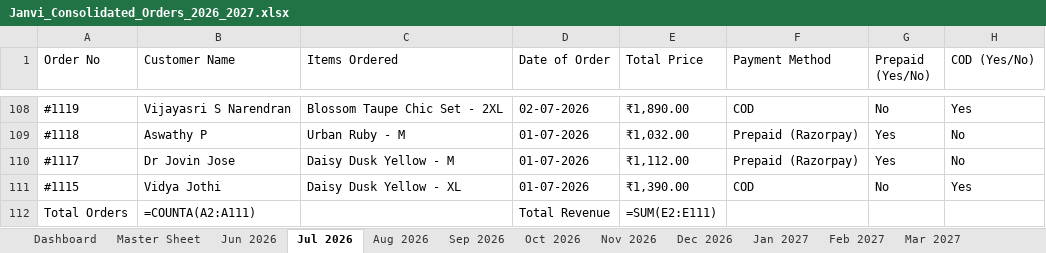
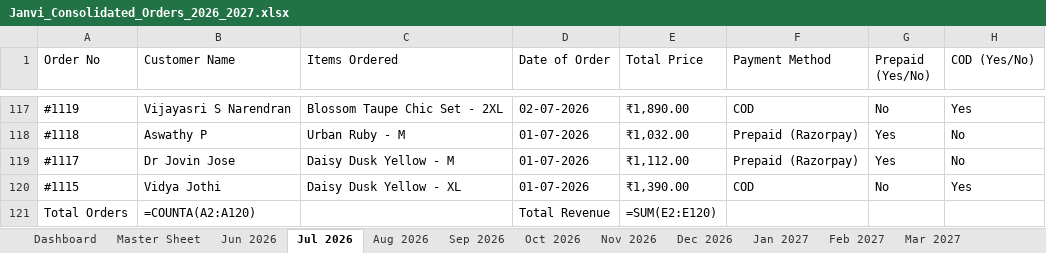
Before and after one commit to mahe-pkm/JANVI-AIKA-Website-Orders_AI, an Excel workbook: Janvi_Consolidated_Orders_2026_2027.xlsx, sheet Jul 2026, drawn as a sheet; only a part is shown, gaps mark what is left out; values as stored, in another font and other column widths than the file's, no cell formats; formulas without a stored value are shown as written; addresses are those after the commit; the diff covers the shown part only; the diff names each change by its address in the sheet, - before the commit and + after, or states it on an @@ line.

```diff
--- a/Janvi_Consolidated_Orders_2026_2027.xlsx (sheet Jul 2026)
+++ b/Janvi_Consolidated_Orders_2026_2027.xlsx (sheet Jul 2026)
-B121 (Customer Name): =COUNTA(A2:A111)
+B121 (Customer Name): =COUNTA(A2:A120)
-E121 (Total Price): =SUM(E2:E111)
+E121 (Total Price): =SUM(E2:E120)
```
Also changed, not shown: 9 added rows and 14 edited cells elsewhere in this sheet, sheet Master Sheet, sheet Dashboard, sheet Jun 2026, cell formats, 1 other file.
